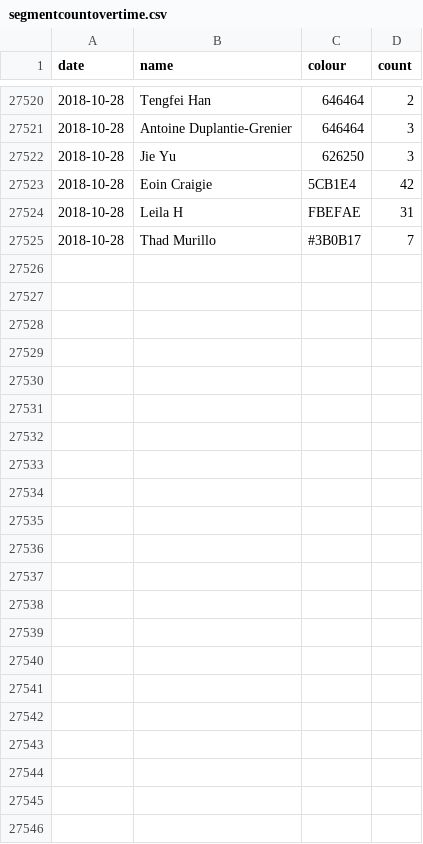
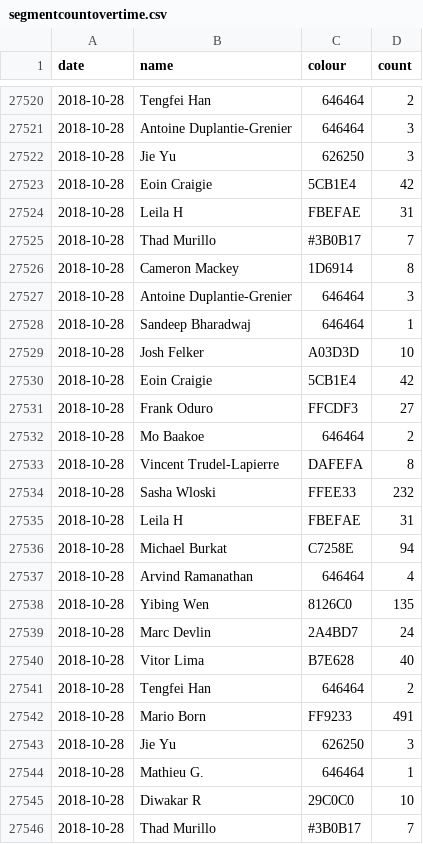
Before and after one commit to vigi4cure/vigi4cure.github.io, a CSV file: segmentcountovertime.csv, drawn as a sheet; only a part is shown, gaps mark what is left out; the diff names each change by its address in the sheet, - before the commit and + after, or states it on an @@ line.

```diff
--- a/segmentcountovertime.csv
+++ b/segmentcountovertime.csv
+row 27526: 2018-10-28 | Cameron Mackey | 1D6914 | 8
+row 27527: 2018-10-28 | Antoine Duplantie-Grenier | 646464 | 3
+row 27528: 2018-10-28 | Sandeep Bharadwaj | 646464 | 1
+row 27529: 2018-10-28 | Josh Felker | A03D3D | 10
+row 27530: 2018-10-28 | Eoin Craigie | 5CB1E4 | 42
+row 27531: 2018-10-28 | Frank Oduro | FFCDF3 | 27
+row 27532: 2018-10-28 | Mo Baakoe | 646464 | 2
+row 27533: 2018-10-28 | Vincent Trudel-Lapierre | DAFEFA | 8
+row 27534: 2018-10-28 | Sasha Wloski | FFEE33 | 232
+row 27535: 2018-10-28 | Leila H | FBEFAE | 31
+row 27536: 2018-10-28 | Michael Burkat | C7258E | 94
+row 27537: 2018-10-28 | Arvind Ramanathan | 646464 | 4
+row 27538: 2018-10-28 | Yibing Wen | 8126C0 | 135
+row 27539: 2018-10-28 | Marc Devlin | 2A4BD7 | 24
+row 27540: 2018-10-28 | Vitor Lima | B7E628 | 40
+row 27541: 2018-10-28 | Tengfei Han | 646464 | 2
+row 27542: 2018-10-28 | Mario Born | FF9233 | 491
+row 27543: 2018-10-28 | Jie Yu | 626250 | 3
+row 27544: 2018-10-28 | Mathieu G. | 646464 | 1
+row 27545: 2018-10-28 | Diwakar R | 29C0C0 | 10
+row 27546: 2018-10-28 | Thad Murillo | #3B0B17 | 7
```
Also changed, not shown: bad_segments.csv, elevation_gain_2018.csv, 10 other files.
